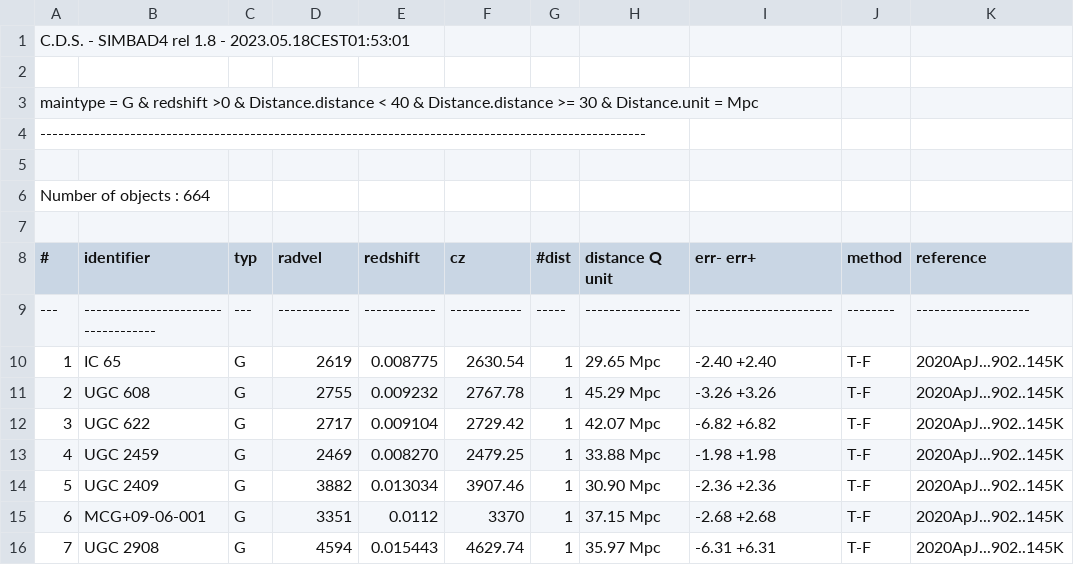
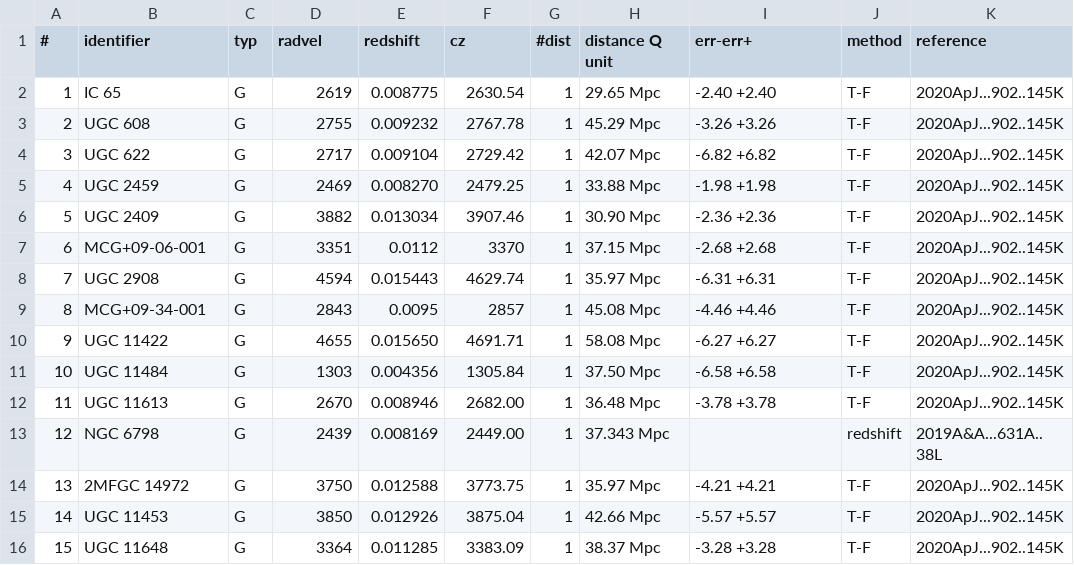
Before and after one commit to TheAcoff/ICJ-Mosaiko-Galaxias-e-lei-de-Hubble, a CSV file: Tabelasnform/30a40.csv (was Tabelas/G07 - 30 a 40.csv), drawn as a sheet; only a part is shown; the shorter side is filled out with more unchanged rows.

```diff
--- a/Tabelas/G07 - 30 a 40.csv
+++ b/Tabelasnform/30a40.csv
@@ -1,10 +1,2 @@
-C.D.S.  -  SIMBAD4 rel 1.8  -  2023.05.18CEST01:53:01
-
-maintype = G & redshift >0 & Distance.distance <  40 & Distance.distance  >= 30 & Distance.unit = Mpc
------------------------------------------------------------------------------------------------------
-
-Number of objects : 664
-
- # ;            identifier             ;typ;   radvel   ;  redshift  ;     cz     ;#dist; distance Q unit;  err-        err+     ; method ;     reference
----;-----------------------------------;---;------------;------------;------------;-----;----------------;-----------------------;--------;-------------------
+#;identifier;typ;radvel;redshift;cz;#dist;distance Q unit;err-err+;method;reference
 1  ;IC 65                              ;G  ;2619        ;0.008775    ;2630.54     ;    1;   29.65    Mpc ;  -2.40       +2.40    ;T-F     ;2020ApJ...902..145K
```
Also changed, not shown: Tabelasnform/0a5.csv, Tabelasnform/10a15.csv, 16 other files.
